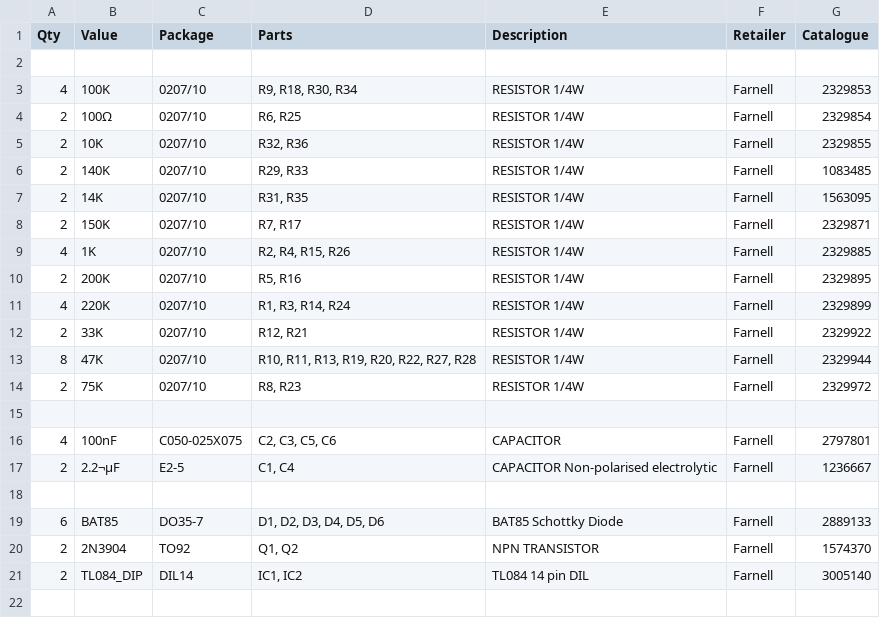
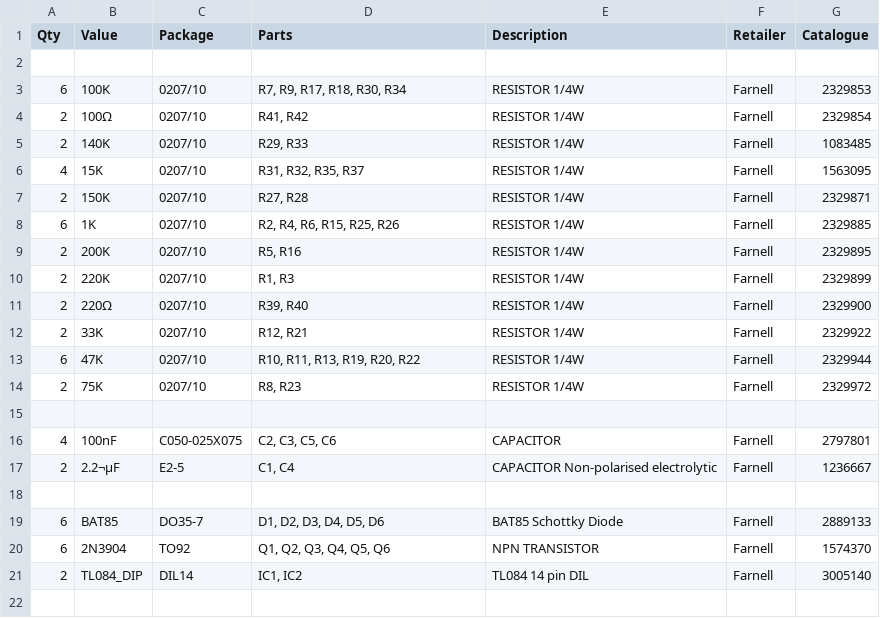
Before and after one commit to AidanTek/ElectricNoodleBox, a CSV file: ModularSeries/KnivesDualLoopingARFG/BOM_KnivesDualLoopingARFG.csv, drawn as a sheet; only a part is shown.

```diff
--- a/ModularSeries/KnivesDualLoopingARFG/BOM_KnivesDualLoopingARFG.csv
+++ b/ModularSeries/KnivesDualLoopingARFG/BOM_KnivesDualLoopingARFG.csv
@@ -2,13 +2,13 @@
 ,,,,,,
-4,100K,0207/10,"R9, R18, R30, R34",RESISTOR 1/4W,Farnell,2329853
-2,100Ω,0207/10,"R6, R25",RESISTOR 1/4W,Farnell,2329854
-2,10K,0207/10,"R32, R36",RESISTOR 1/4W,Farnell,2329855
+6,100K,0207/10,"R7, R9, R17, R18, R30, R34",RESISTOR 1/4W,Farnell,2329853
+2,100Ω,0207/10,"R41, R42",RESISTOR 1/4W,Farnell,2329854
 2,140K,0207/10,"R29, R33",RESISTOR 1/4W,Farnell,1083485
-2,14K,0207/10,"R31, R35",RESISTOR 1/4W,Farnell,1563095
-2,150K,0207/10,"R7, R17",RESISTOR 1/4W,Farnell,2329871
-4,1K,0207/10,"R2, R4, R15, R26",RESISTOR 1/4W,Farnell,2329885
+4,15K,0207/10,"R31, R32, R35, R37",RESISTOR 1/4W,Farnell,1563095
+2,150K,0207/10,"R27, R28",RESISTOR 1/4W,Farnell,2329871
+6,1K,0207/10,"R2, R4, R6, R15, R25, R26",RESISTOR 1/4W,Farnell,2329885
 2,200K,0207/10,"R5, R16",RESISTOR 1/4W,Farnell,2329895
-4,220K,0207/10,"R1, R3, R14, R24",RESISTOR 1/4W,Farnell,2329899
+2,220K,0207/10,"R1, R3",RESISTOR 1/4W,Farnell,2329899
+2,220Ω,0207/10,"R39, R40", RESISTOR 1/4W,Farnell,2329900
 2,33K,0207/10,"R12, R21",RESISTOR 1/4W,Farnell,2329922
-8,47K,0207/10,"R10, R11, R13, R19, R20, R22, R27, R28",RESISTOR 1/4W,Farnell,2329944
+6,47K,0207/10,"R10, R11, R13, R19, R20, R22",RESISTOR 1/4W,Farnell,2329944
 2,75K,0207/10,"R8, R23",RESISTOR 1/4W,Farnell,2329972
@@ -19,3 +19,3 @@
 6,BAT85,DO35-7,"D1, D2, D3, D4, D5, D6",BAT85 Schottky Diode,Farnell,2889133
-2,2N3904,TO92,"Q1, Q2",NPN TRANSISTOR,Farnell,1574370
+6,2N3904,TO92,"Q1, Q2, Q3, Q4, Q5, Q6",NPN TRANSISTOR,Farnell,1574370
 2,TL084_DIP,DIL14,"IC1, IC2",TL084 14 pin DIL,Farnell,3005140
```
Also changed, not shown: ModularSeries/KnivesDualLoopingARFG/Controls/BOM_Knives_Controls.csv, 4 other files.
